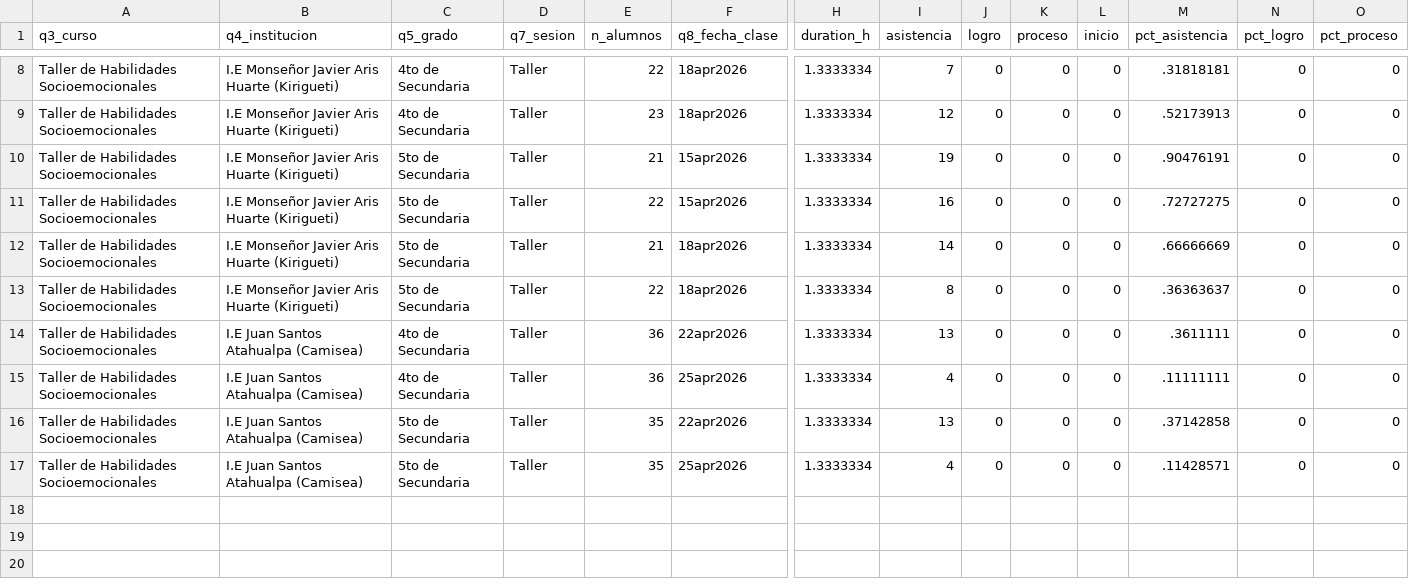
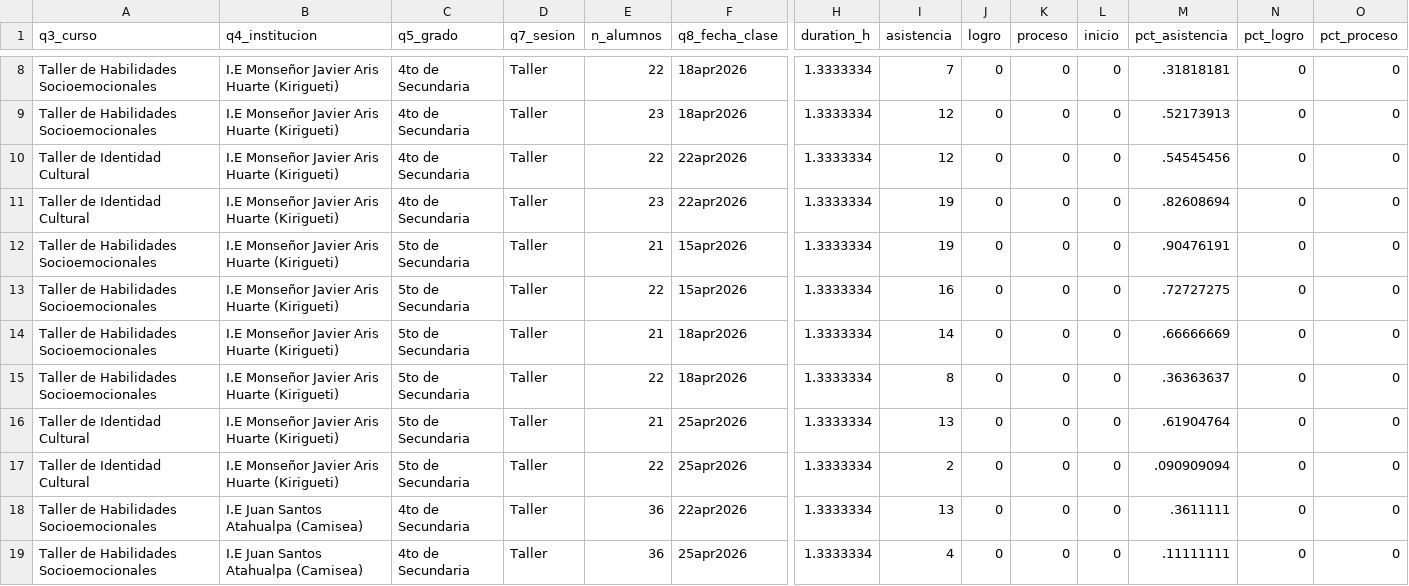
Before and after one commit to lateriteperu/dashboard_nivelacion_educativa, a CSV file: plus_petrol_2026_pii_grupal_talleres.csv, drawn as a sheet; only a part is shown, gaps mark what is left out; the shorter side is filled out with more unchanged rows; rows hold the shown columns only; the diff names each change by its address in the sheet, - before the commit and + after, or states it on an @@ line.

```diff
--- a/plus_petrol_2026_pii_grupal_talleres.csv
+++ b/plus_petrol_2026_pii_grupal_talleres.csv
+row 10: Taller de Identidad Cultural | I.E Monseñor Javier Aris Huarte (Kirigueti) | 4to de Secundaria | Taller | 22 | 22apr2026 | 1.3333334 | 12 | 0 | 0 | 0 | .54545456 | 0 | 0
+row 11: Taller de Identidad Cultural | I.E Monseñor Javier Aris Huarte (Kirigueti) | 4to de Secundaria | Taller | 23 | 22apr2026 | 1.3333334 | 19 | 0 | 0 | 0 | .82608694 | 0 | 0
+row 16: Taller de Identidad Cultural | I.E Monseñor Javier Aris Huarte (Kirigueti) | 5to de Secundaria | Taller | 21 | 25apr2026 | 1.3333334 | 13 | 0 | 0 | 0 | .61904764 | 0 | 0
+row 17: Taller de Identidad Cultural | I.E Monseñor Javier Aris Huarte (Kirigueti) | 5to de Secundaria | Taller | 22 | 25apr2026 | 1.3333334 | 2 | 0 | 0 | 0 | .090909094 | 0 | 0
```
Also changed, not shown: plus_petrol_2026_pii_grupal_clases.csv, 1 other file.
